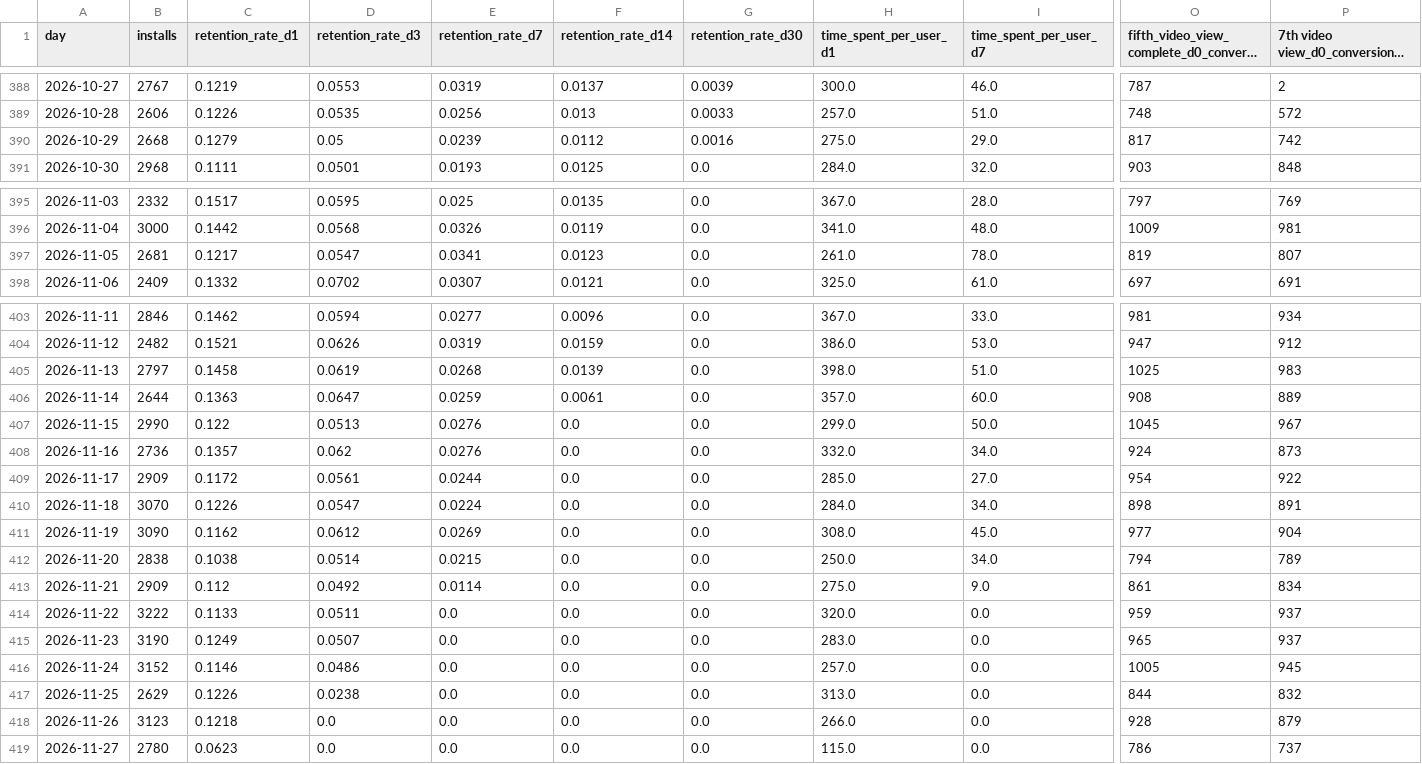
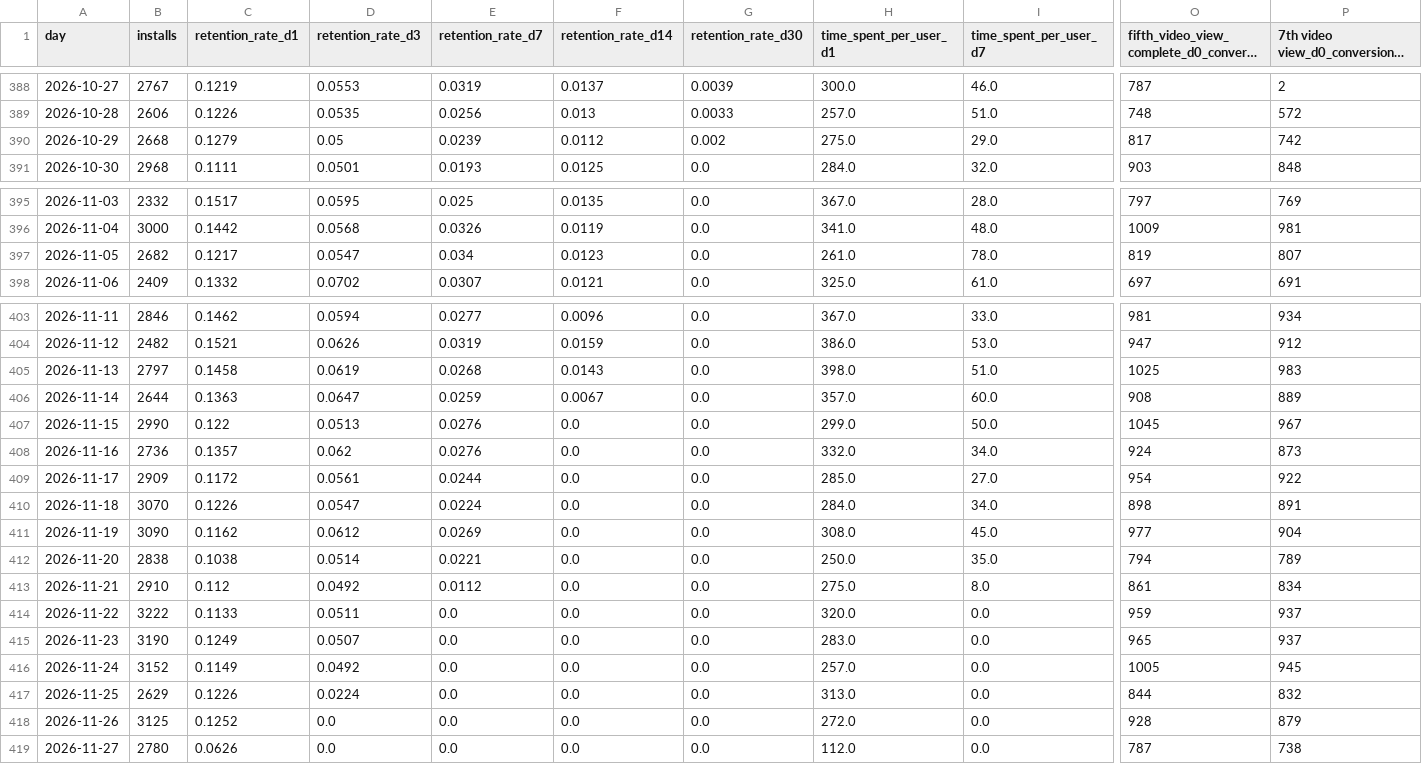
Before and after one commit to kshitijbhatiakaul/tuktuki-master-tracker, a CSV file: data/behaviour/cohorts.csv, drawn as a sheet; only a part is shown, gaps mark what is left out; long unchanged cells end in …; the diff covers the shown part only; the diff names each change by its address in the sheet, - before the commit and + after, or states it on an @@ line.

```diff
--- a/data/behaviour/cohorts.csv
+++ b/data/behaviour/cohorts.csv
-G390 (retention_rate_d30): 0.0016
+G390 (retention_rate_d30): 0.002
-B397 (installs): 2681
+B397 (installs): 2682
-E397 (retention_rate_d7): 0.0341
+E397 (retention_rate_d7): 0.034
-F405 (retention_rate_d14): 0.0139
+F405 (retention_rate_d14): 0.0143
-F406 (retention_rate_d14): 0.0061
+F406 (retention_rate_d14): 0.0067
-E412 (retention_rate_d7): 0.0215
+E412 (retention_rate_d7): 0.0221
-I412 (time_spent_per_user_d7): 34.0
+I412 (time_spent_per_user_d7): 35.0
-B413 (installs): 2909
+B413 (installs): 2910
-E413 (retention_rate_d7): 0.0114
+E413 (retention_rate_d7): 0.0112
-I413 (time_spent_per_user_d7): 9.0
+I413 (time_spent_per_user_d7): 8.0
-C416 (retention_rate_d1): 0.1146
+C416 (retention_rate_d1): 0.1149
-D416 (retention_rate_d3): 0.0486
+D416 (retention_rate_d3): 0.0492
-D417 (retention_rate_d3): 0.0238
+D417 (retention_rate_d3): 0.0224
-B418 (installs): 3123
+B418 (installs): 3125
-C418 (retention_rate_d1): 0.1218
+C418 (retention_rate_d1): 0.1252
-H418 (time_spent_per_user_d1): 266.0
+H418 (time_spent_per_user_d1): 272.0
-C419 (retention_rate_d1): 0.0623
+C419 (retention_rate_d1): 0.0626
-H419 (time_spent_per_user_d1): 115.0
+H419 (time_spent_per_user_d1): 112.0
-O419: 786
+O419: 787
-P419: 737
+P419: 738
```
Also changed, not shown: 2 edited cells elsewhere in this file, data/behaviour/chanday.csv, data/behaviour/channels.csv, 16 other files.
